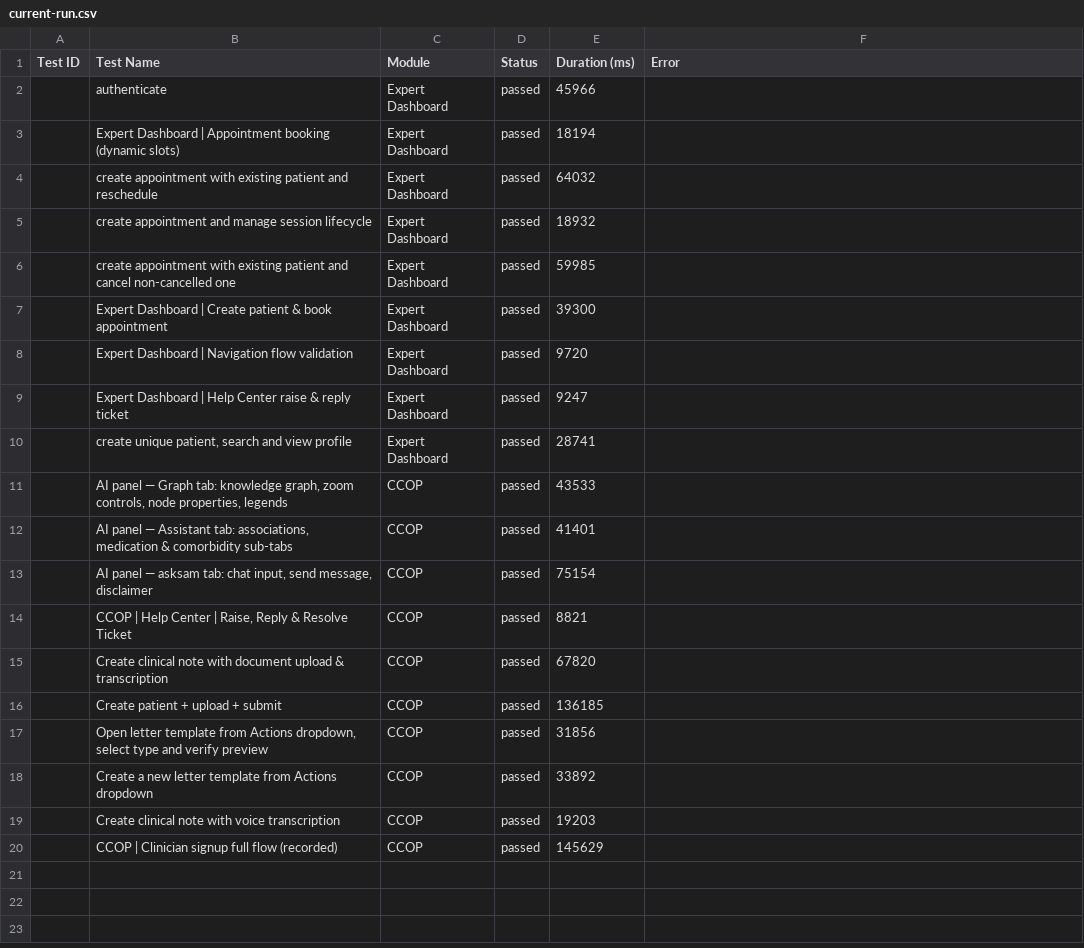
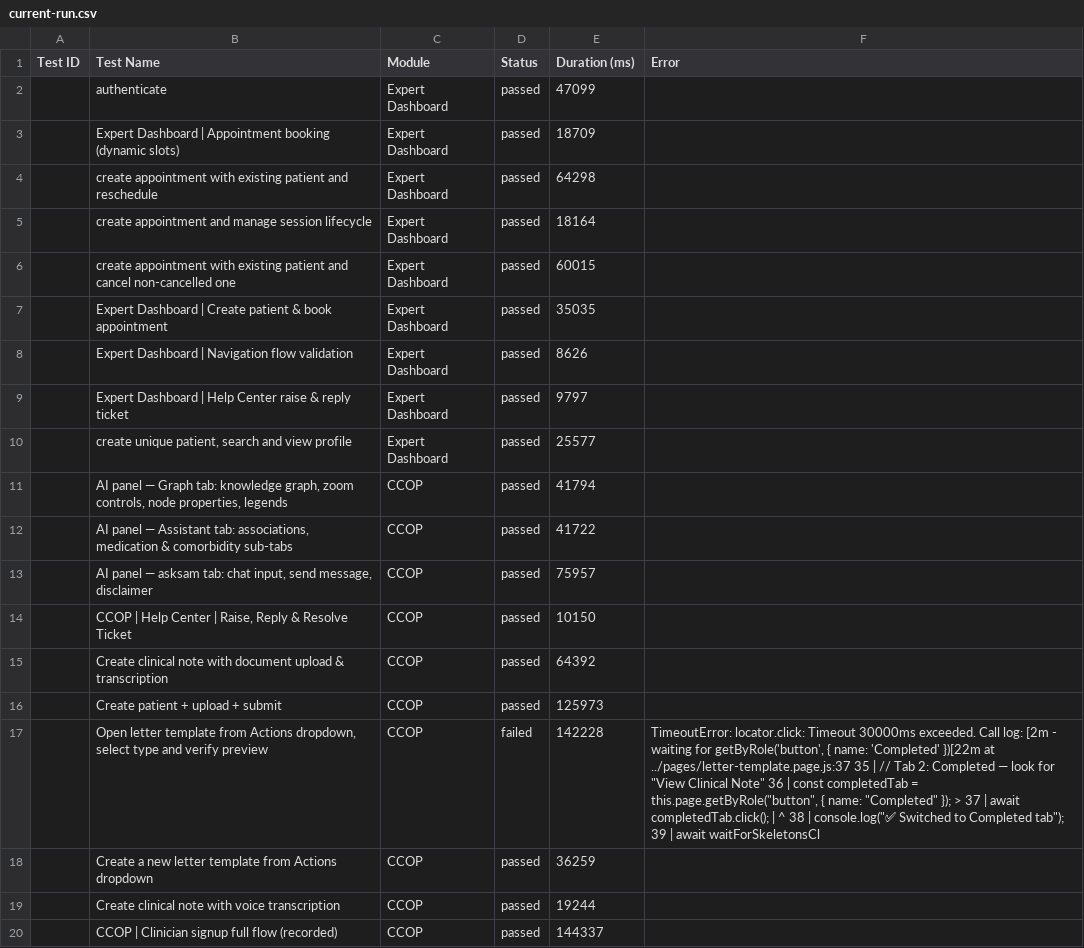
Before and after one commit to saira-uwc/asksam-automation-new, a CSV file: docs/exports/current-run.csv, drawn as a sheet; the diff names each change by its address in the sheet, - before the commit and + after, or states it on an @@ line.

```diff
--- a/docs/exports/current-run.csv
+++ b/docs/exports/current-run.csv
-E2 (Duration (ms)): 45966
+E2 (Duration (ms)): 47099
-E3 (Duration (ms)): 18194
+E3 (Duration (ms)): 18709
-E4 (Duration (ms)): 64032
+E4 (Duration (ms)): 64298
-E5 (Duration (ms)): 18932
+E5 (Duration (ms)): 18164
-E6 (Duration (ms)): 59985
+E6 (Duration (ms)): 60015
-E7 (Duration (ms)): 39300
+E7 (Duration (ms)): 35035
-E8 (Duration (ms)): 9720
+E8 (Duration (ms)): 8626
-E9 (Duration (ms)): 9247
+E9 (Duration (ms)): 9797
-E10 (Duration (ms)): 28741
+E10 (Duration (ms)): 25577
-E11 (Duration (ms)): 43533
+E11 (Duration (ms)): 41794
-E12 (Duration (ms)): 41401
+E12 (Duration (ms)): 41722
-E13 (Duration (ms)): 75154
+E13 (Duration (ms)): 75957
-E14 (Duration (ms)): 8821
+E14 (Duration (ms)): 10150
-E15 (Duration (ms)): 67820
+E15 (Duration (ms)): 64392
-E16 (Duration (ms)): 136185
+E16 (Duration (ms)): 125973
-D17 (Status): passed
+D17 (Status): failed
-E17 (Duration (ms)): 31856
+E17 (Duration (ms)): 142228
-F17 (Error): (empty)
+F17 (Error): TimeoutError: locator.click: Timeout 30000ms exceeded. Call log: [2m - waiting for getByRole('button', { name: 'Completed' })[22m at ../pages/letter-template.page.js:37 35 | // Tab 2: Completed — look for "View Clinical Note" 36 | const completedTab = this.page.getByRole("button", { name: "Completed" }); > 37 | await completedTab.click(); | ^ 38 | console.log("✅ Switched to Completed tab"); 39 | await waitForSkeletonsCl
-E18 (Duration (ms)): 33892
+E18 (Duration (ms)): 36259
-E19 (Duration (ms)): 19203
+E19 (Duration (ms)): 19244
-E20 (Duration (ms)): 145629
+E20 (Duration (ms)): 144337
```
Also changed, not shown: docs/exports/all-runs-summary.csv, 7 other files.
